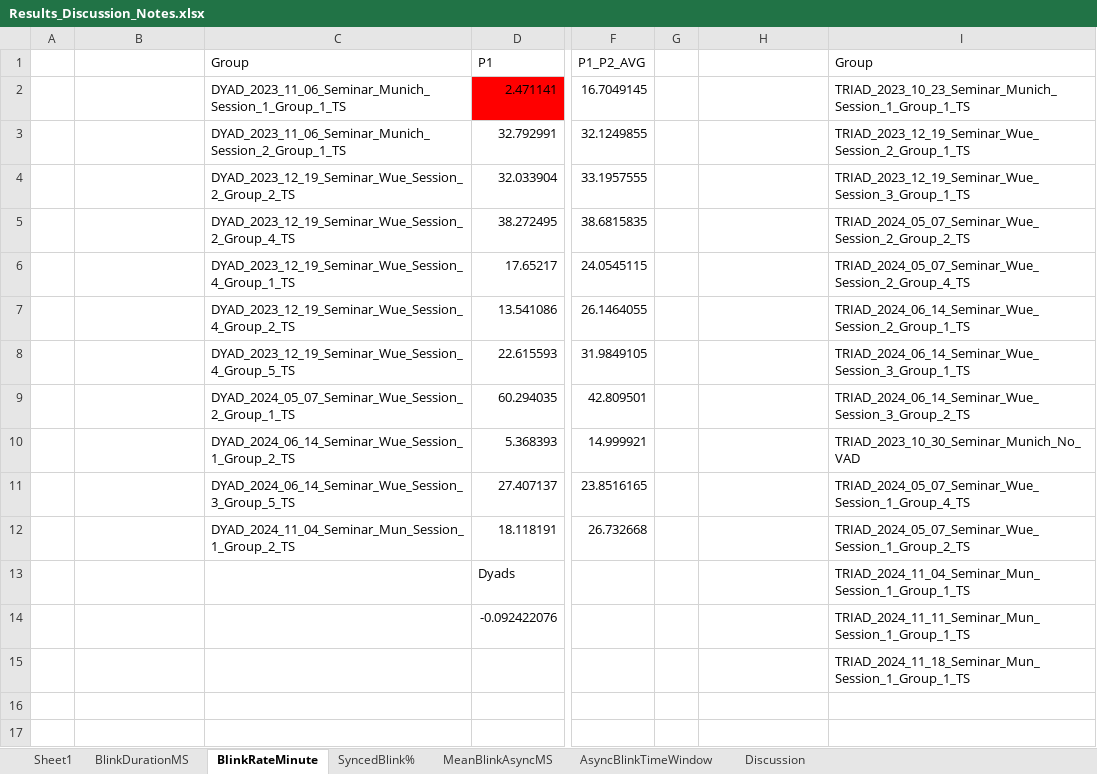
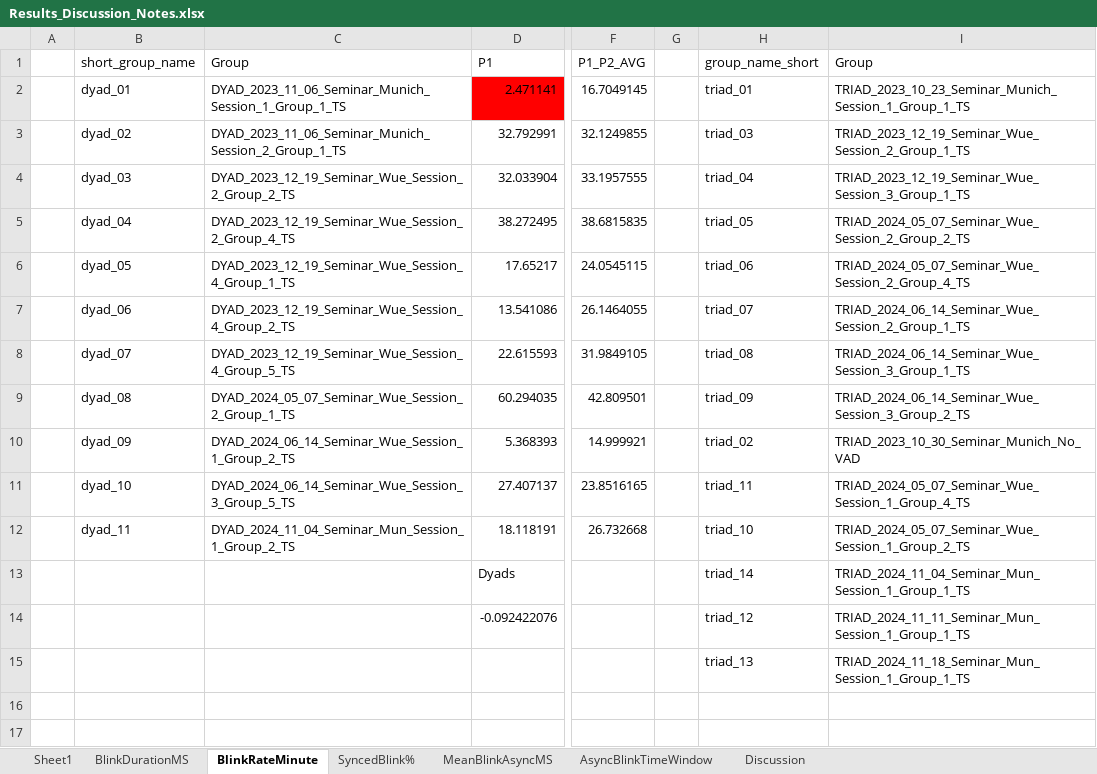
Before and after one commit to carlotes247/vilearn_ml, an Excel workbook: data/Results_Discussion_Notes.xlsx, sheet BlinkRateMinute, drawn as a sheet; only a part is shown, gaps mark what is left out; values as stored, in another font and other column widths than the file's, no borders; charts and pictures and table styles not drawn; the diff covers the shown part only; the diff names each change by its address in the sheet, - before the commit and + after, or states it on an @@ line.

Commit message:
code to save to file and the one-directed-direct-gaze for all the group. also modifications to print them over time.

```diff
--- a/data/Results_Discussion_Notes.xlsx (sheet BlinkRateMinute)
+++ b/data/Results_Discussion_Notes.xlsx (sheet BlinkRateMinute)
-B1: (empty)
+B1: short_group_name
-H1: (empty)
+H1: group_name_short
-B2: (empty)
+B2: dyad_01
-H2: (empty)
+H2: triad_01
-B3: (empty)
+B3: dyad_02
-H3: (empty)
+H3: triad_03
-B4: (empty)
+B4: dyad_03
-H4: (empty)
+H4: triad_04
-B5: (empty)
+B5: dyad_04
-H5: (empty)
+H5: triad_05
-B6: (empty)
+B6: dyad_05
-H6: (empty)
+H6: triad_06
-B7: (empty)
+B7: dyad_06
-H7: (empty)
+H7: triad_07
-B8: (empty)
+B8: dyad_07
-H8: (empty)
+H8: triad_08
-B9: (empty)
+B9: dyad_08
-H9: (empty)
+H9: triad_09
-B10: (empty)
+B10: dyad_09
-H10: (empty)
+H10: triad_02
-B11: (empty)
+B11: dyad_10
-H11: (empty)
+H11: triad_11
-B12: (empty)
+B12: dyad_11
-H12: (empty)
+H12: triad_10
-H13: (empty)
+H13: triad_14
-H14: (empty)
+H14: triad_12
-H15: (empty)
+H15: triad_13
```
Also changed, not shown: 54 added rows, 25 removed rows, 74 edited cells and cell formats elsewhere in this sheet, sheet BlinkDurationMS, charts or pictures, 4 other files.
